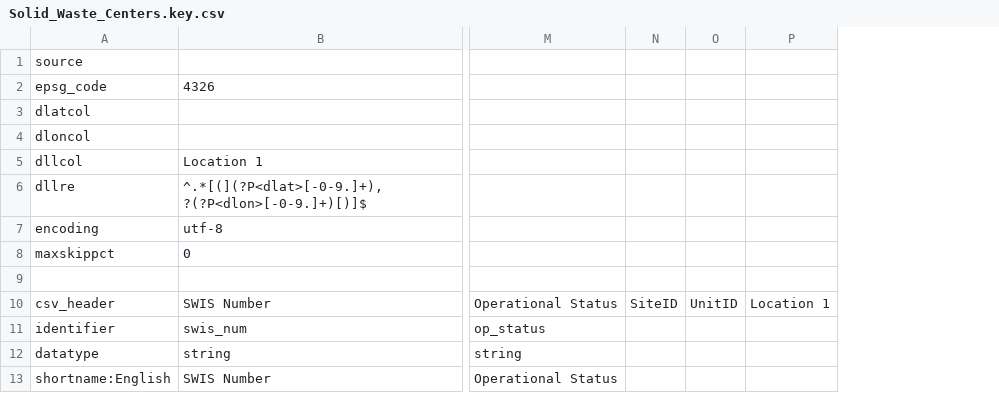
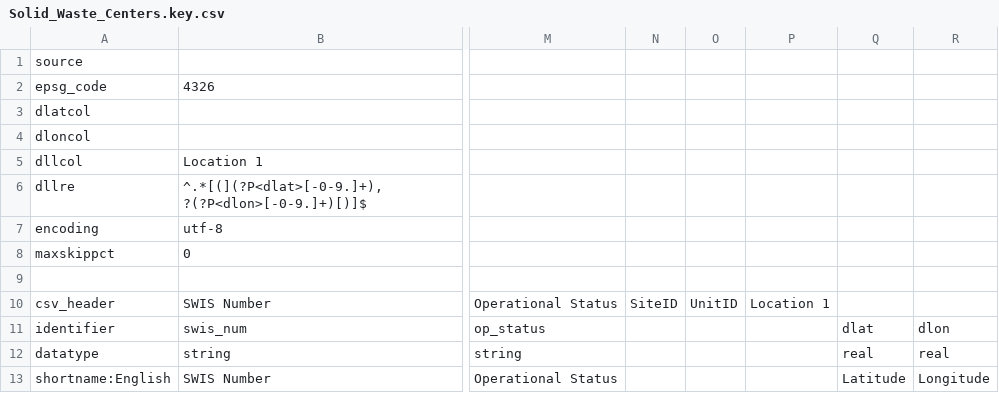
Before and after one commit to rareitmeyer/CSVToGeo, a CSV file: examples/Solid_Waste_Centers.key.csv, drawn as a sheet; only a part is shown, gaps mark what is left out; the diff names each change by its address in the sheet, - before the commit and + after, or states it on an @@ line.

Commit message:
Have a functional test comparing results vs 'gold' results in the examples.
Updated key file to include dlat/dlon as easiest way to confirm those were
the same, too.

```diff
--- a/examples/Solid_Waste_Centers.key.csv
+++ b/examples/Solid_Waste_Centers.key.csv
+column Q, rows 11-13: dlat | real | Latitude
+column R, rows 11-13: dlon | real | Longitude
```
Also changed, not shown: 2 other files.
